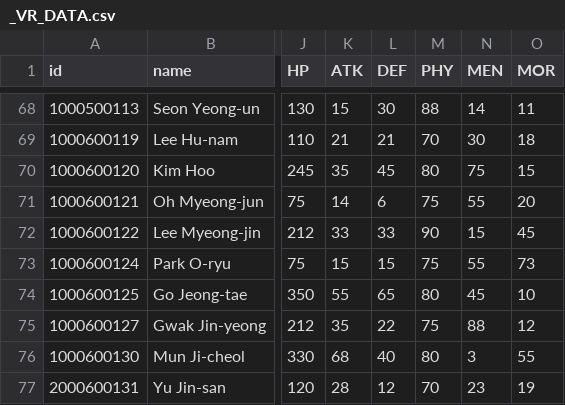
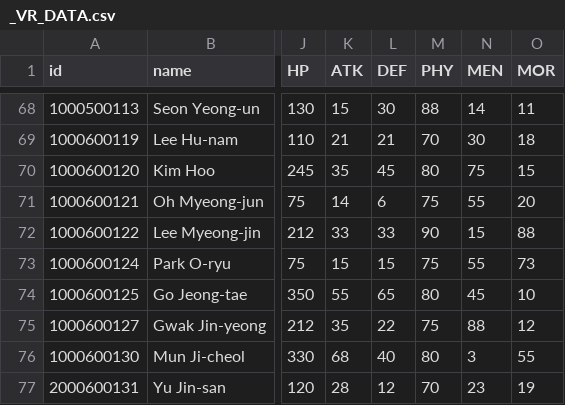
Before and after one commit to steveJea/vr-ideal-worldcup, a CSV file: _VR_DATA.csv, drawn as a sheet; only a part is shown, gaps mark what is left out; the diff names each change by its address in the sheet, - before the commit and + after, or states it on an @@ line.

Commit message:
data: 이명진(1000600122) MOR 45→88 (VR_DATA.csv, _VR_DATA.csv) (#12)

```diff
--- a/_VR_DATA.csv
+++ b/_VR_DATA.csv
-O72 (MOR): 45
+O72 (MOR): 88
```
Also changed, not shown: VR_DATA.csv.
